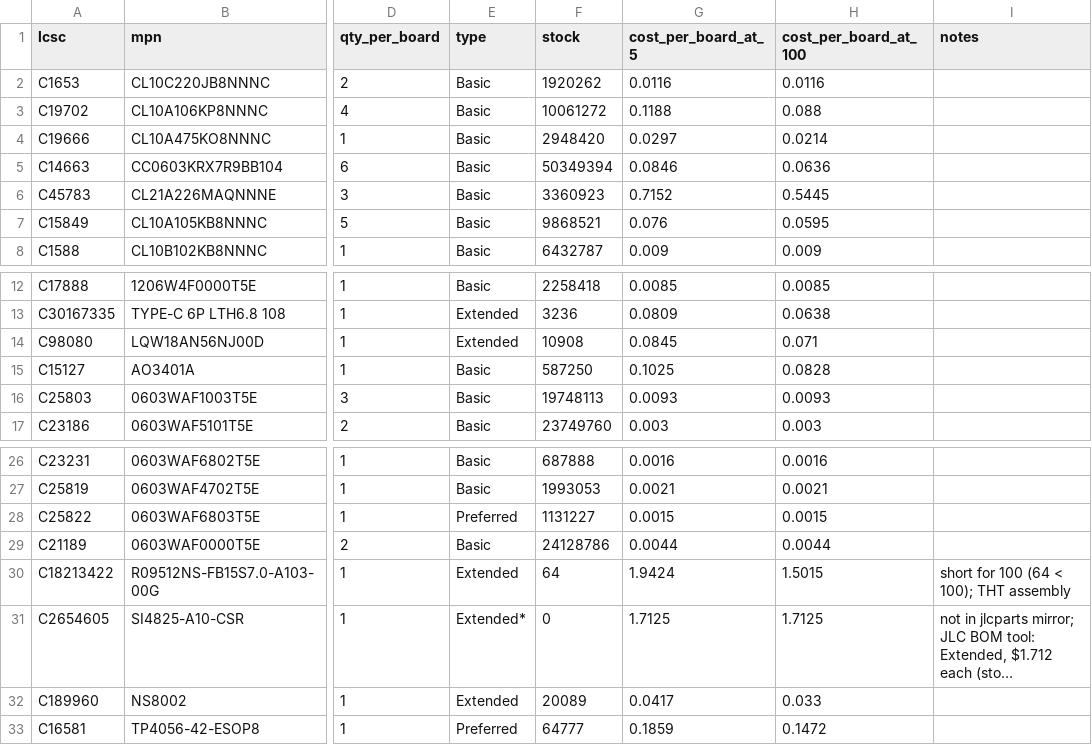
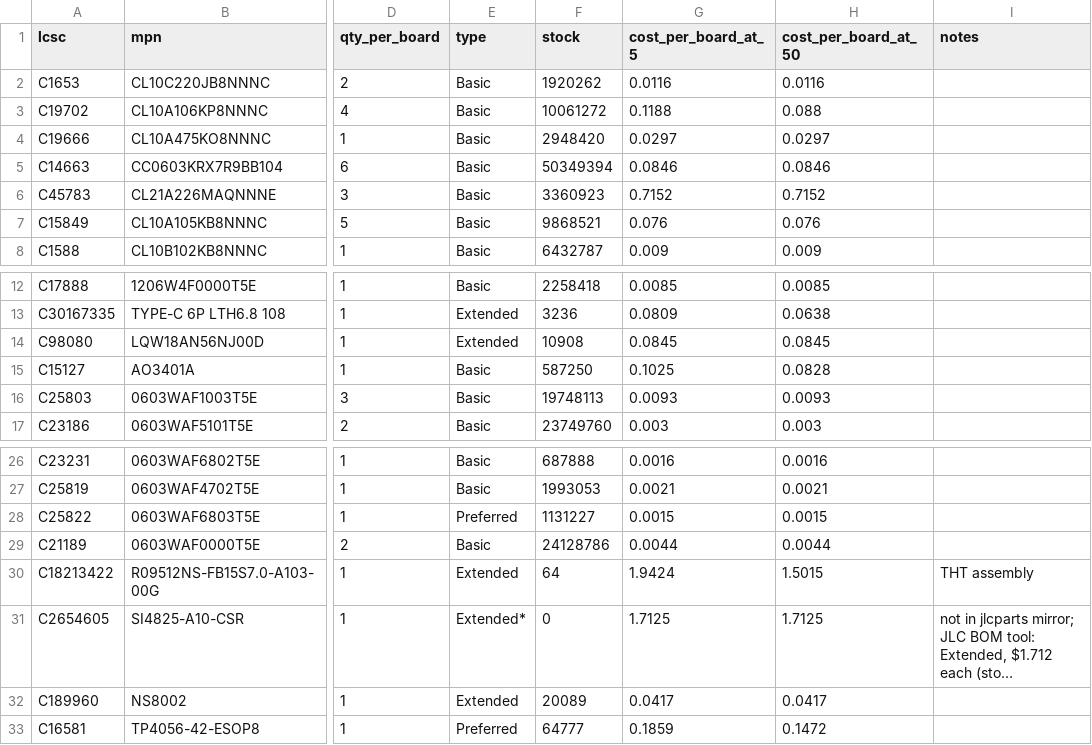
Before and after one commit to adman234/radio-hardware, a CSV file: docs/bom-check.csv, drawn as a sheet; only a part is shown, gaps mark what is left out; long unchanged cells end in …; the diff names each change by its address in the sheet, - before the commit and + after, or states it on an @@ line.

```diff
--- a/docs/bom-check.csv
+++ b/docs/bom-check.csv
-H1: cost_per_board_at_100
+H1: cost_per_board_at_50
-H4 (cost_per_board_at_50): 0.0214
+H4 (cost_per_board_at_50): 0.0297
-H5 (cost_per_board_at_50): 0.0636
+H5 (cost_per_board_at_50): 0.0846
-H6 (cost_per_board_at_50): 0.5445
+H6 (cost_per_board_at_50): 0.7152
-H7 (cost_per_board_at_50): 0.0595
+H7 (cost_per_board_at_50): 0.076
-H14 (cost_per_board_at_50): 0.071
+H14 (cost_per_board_at_50): 0.0845
-I30 (notes): short for 100 (64 < 100); THT assembly
+I30 (notes): THT assembly
-H32 (cost_per_board_at_50): 0.033
+H32 (cost_per_board_at_50): 0.0417
```
Also changed, not shown: kicad/jlcpcb/CPL.csv, 30 other files.
